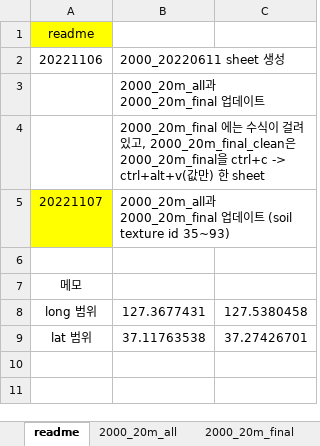
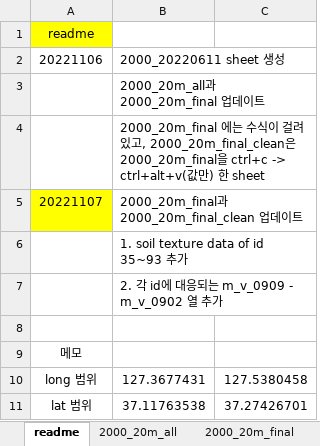
Before and after one commit to P-uyoung/X-Corps_Soil-detection, an Excel workbook: dataset-Icheon&CHL/2000_20m_final_20221107.xlsx, sheet readme, drawn as a sheet; values as stored, in another font and other column widths than the file's, no borders; 1 other sheet too large or unreadable and not compared; the diff names each change by its address in the sheet, - before the commit and + after, or states it on an @@ line.

```diff
--- a/dataset-Icheon&CHL/2000_20m_final_20221107.xlsx (sheet readme)
+++ b/dataset-Icheon&CHL/2000_20m_final_20221107.xlsx (sheet readme)
-B5: 2000_20m_all과 2000_20m_final 업데이트 (soil texture id 35~93)
+B5: 2000_20m_final과 2000_20m_final_clean 업데이트
+row 6:  | 1. soil texture data of id 35~93 추가
+row 7:  | 2. 각 id에 대응되는 m_v_0909 - m_v_0902 열 추가
```
Also changed, not shown: sheet 2000_20m_final_clean, sheet 2000_20m_final, formulas that keep their value, dataset-Icheon&CHL/2000_all_final_20221107.xlsx, 1 other file.
